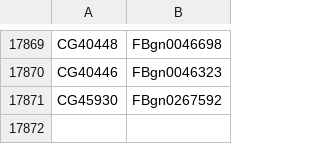
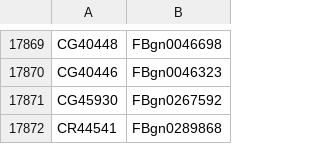
Before and after one commit to pombase/pombase-fly-query, a TSV file: fly-id-map.tsv, drawn as a sheet; only a part is shown, gaps mark what is left out.

```diff
--- a/fly-id-map.tsv
+++ b/fly-id-map.tsv
@@ -17871 +17871,2 @@ CG40446	FBgn0046323
 CG45930	FBgn0267592
+CR44541	FBgn0289868
```
Also changed, not shown: 9 other files.
